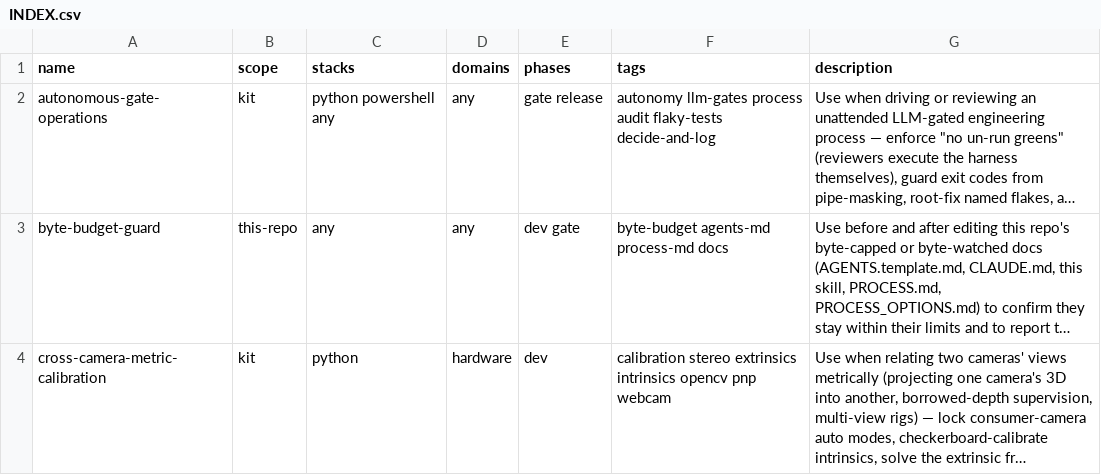
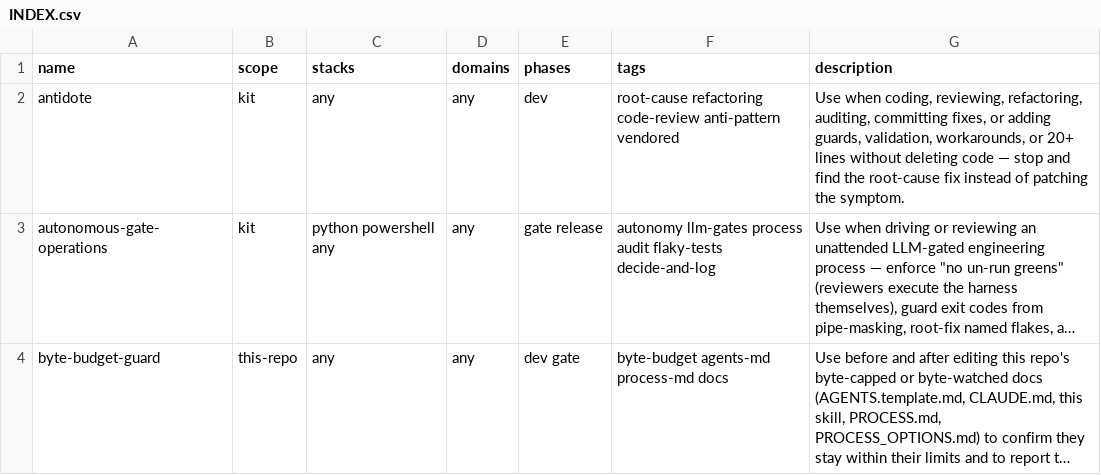
Before and after one commit to diytechy/ai-template, a CSV file: project-trajectory/skills/INDEX.csv, drawn as a sheet; only a part is shown; the shorter side is filled out with more unchanged rows; long unchanged cells end in …; the diff names each change by its address in the sheet, - before the commit and + after, or states it on an @@ line.

```diff
--- a/project-trajectory/skills/INDEX.csv
+++ b/project-trajectory/skills/INDEX.csv
+row 2: antidote | kit | any | any | dev | root-cause refactoring code-review anti-pattern vendored | Use when coding, reviewing, refactoring, auditing, committing fixes, or adding guards, validation, workarounds, or 20+ lines without deleting code — stop and find the root-cause fix instead of patching the symptom.
```
Also changed, not shown: 29 other files.
